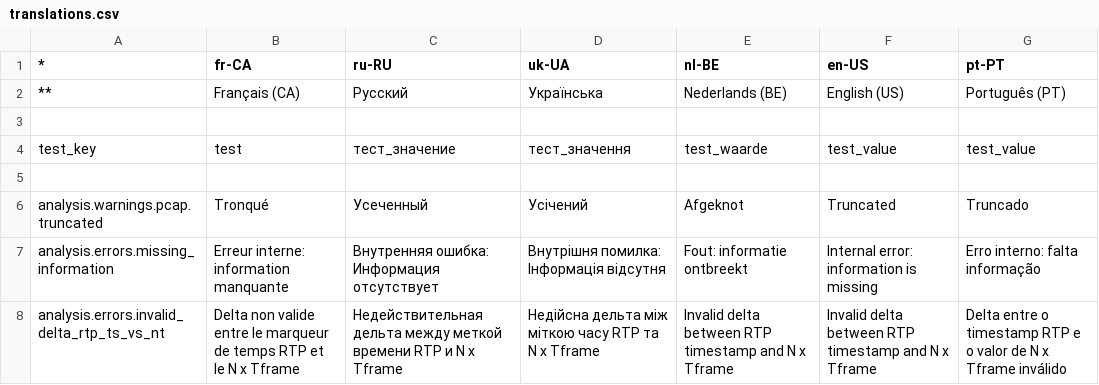
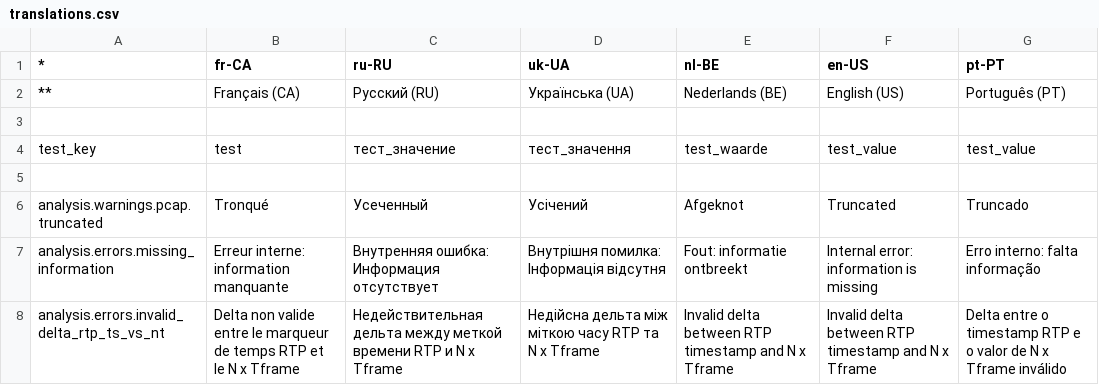
Before and after one commit to ebu/pi-list, a CSV file: apps/gui/data/translations.csv, drawn as a sheet; only a part is shown.

Commit message:
Merged PR 125: Added new translations for RU and UA
Added new translations for RU and UA

```diff
--- a/apps/gui/data/translations.csv
+++ b/apps/gui/data/translations.csv
@@ -1,3 +1,3 @@
 *,fr-CA,ru-RU,uk-UA,nl-BE,en-US,pt-PT
-**,Français (CA),Русский,Українська,Nederlands (BE),English (US),Português (PT)
+**,Français (CA),Русский (RU),Українська (UA),Nederlands (BE),English (US),Português (PT)
 ,,,,,,
```
Also changed, not shown: 2 other files.
